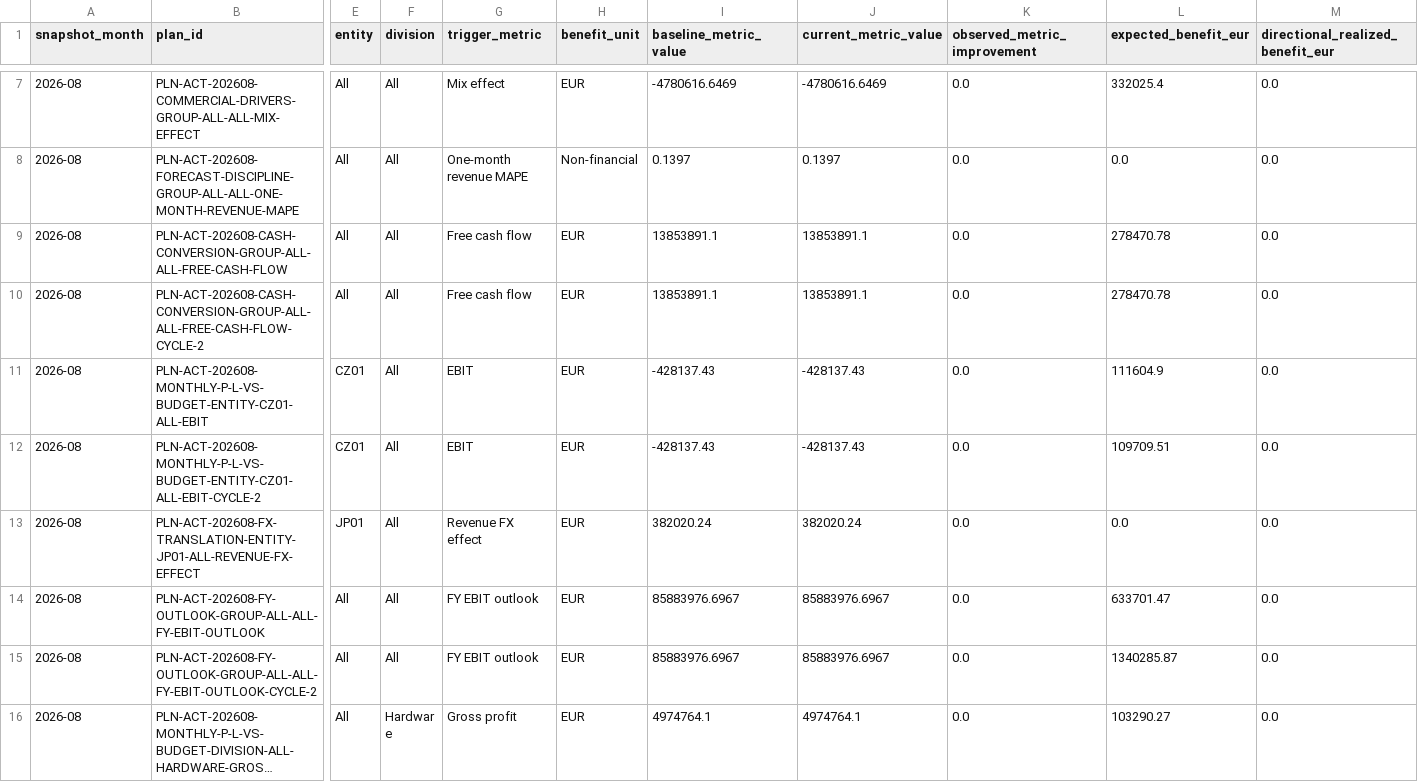
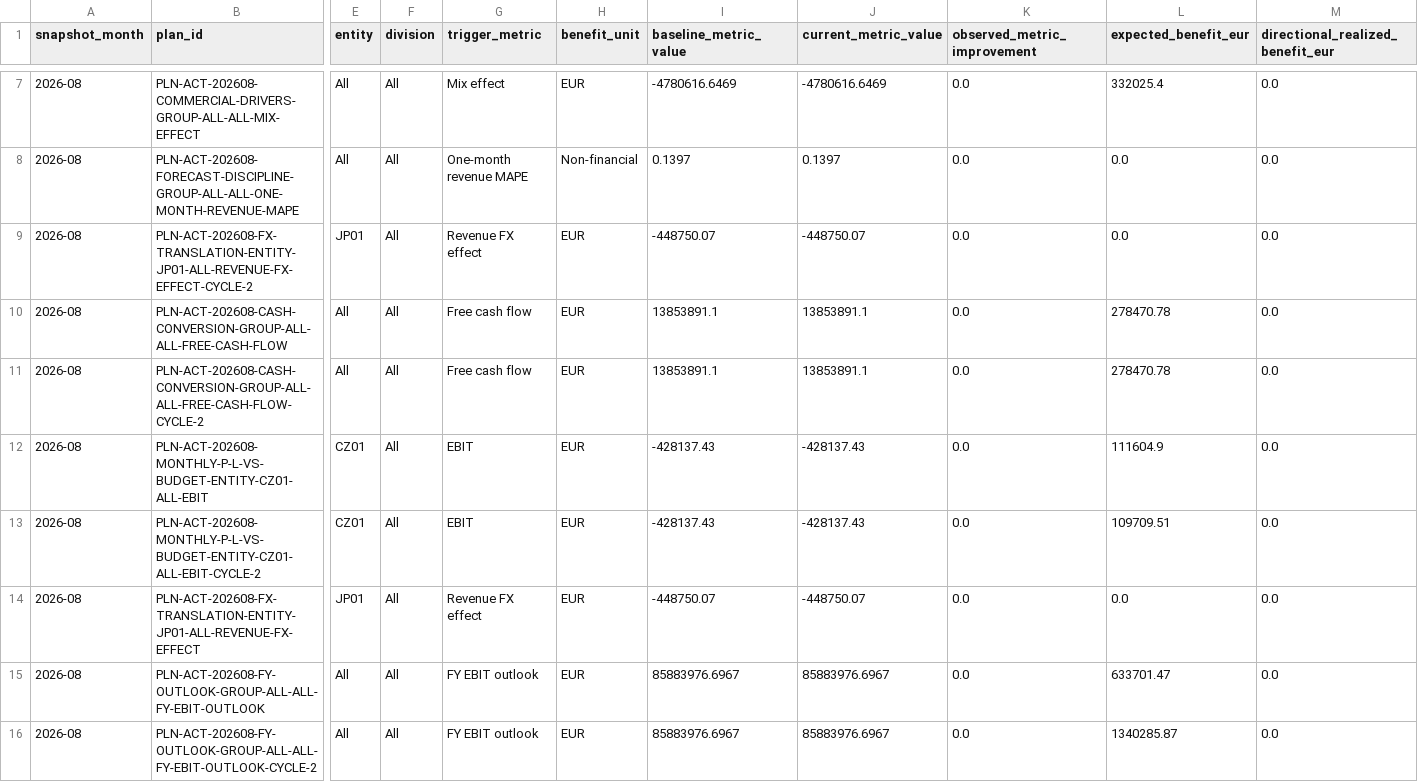
Before and after one commit to raul-s-c/enterprise-finance-command-center, a CSV file: data/processed/management_action_benefits.csv, drawn as a sheet; only a part is shown, gaps mark what is left out; the shorter side is filled out with more unchanged rows; long unchanged cells end in …; addresses are those after the commit; rows hold the shown columns only; the diff names each change by its address in the sheet, - before the commit and + after, or states it on an @@ line.

```diff
--- a/data/processed/management_action_benefits.csv
+++ b/data/processed/management_action_benefits.csv
+row 9: 2026-08 | PLN-ACT-202608-FX-TRANSLATION-ENTITY-JP01-ALL-REVENUE-FX-EFFECT-CYCLE-2 | JP01 | All | Revenue FX effect | EUR | -448750.07 | -448750.07 | 0.0 | 0.0 | 0.0
-I14 (baseline_metric_value): 382020.24
+I14 (baseline_metric_value): -448750.07
-J14 (current_metric_value): 382020.24
+J14 (current_metric_value): -448750.07
```
Also changed, not shown: data/processed/macro.csv, data/processed/macro_lineage.csv, 18 other files.
